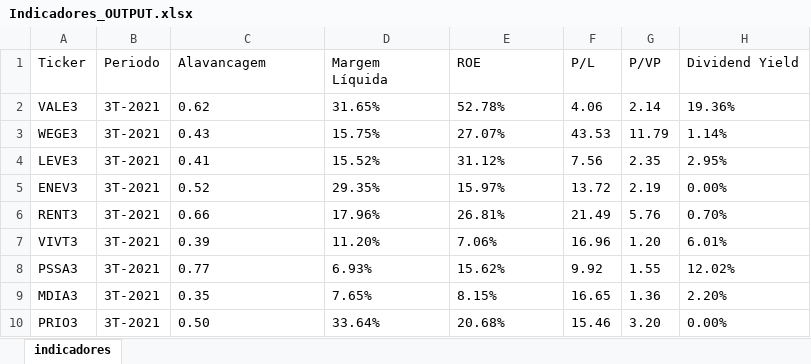
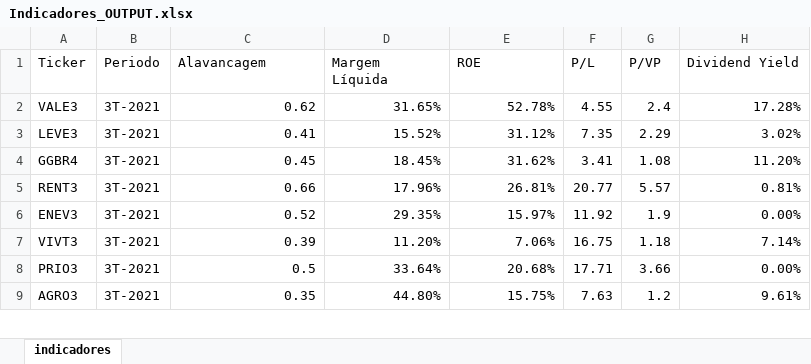
Before and after one commit to hugoalexg/Indicadores-Fundamentalistas, an Excel workbook: Indicadores_OUTPUT.xlsx, sheet indicadores, drawn as a sheet; only a part is shown; values as stored, in another font and other column widths than the file's, no borders; table styles not drawn; removed rows and columns are numbered as before the commit, all else as after; the diff covers the shown part only; the diff names each change by its address in the sheet, - before the commit and + after, or states it on an @@ line.

```diff
--- a/Indicadores_OUTPUT.xlsx (sheet indicadores)
+++ b/Indicadores_OUTPUT.xlsx (sheet indicadores)
-C2:E2 alignment: left
+C2:E2 alignment: right
-F2 (P/L): 4.06
+F2 (P/L): 4.55
-G2 (P/VP): 2.14
+G2 (P/VP): 2.4
-H2 (Dividend Yield): 19.36%
+H2 (Dividend Yield): 17.28%
-row 3: WEGE3 | 3T-2021 | 0.43 | 15.75% | 27.07% | 43.53 | 11.79 | 1.14%
-C3:E3 alignment: left
+C3:E3 alignment: right
-F3 (P/L): 7.56
+F3 (P/L): 7.35
-G3 (P/VP): 2.35
+G3 (P/VP): 2.29
-H3 (Dividend Yield): 2.95%
+H3 (Dividend Yield): 3.02%
+row 4: GGBR4 | 3T-2021 | 0.45 | 18.45% | 31.62% | 3.41 | 1.08 | 11.20%
+row 5: RENT3 | 3T-2021 | 0.66 | 17.96% | 26.81% | 20.77 | 5.57 | 0.81%
-C6:E6 alignment: left
+C6:E6 alignment: right
-F6 (P/L): 13.72
+F6 (P/L): 11.92
-G6 (P/VP): 2.19
+G6 (P/VP): 1.9
-H6 alignment: left
+H6 alignment: right
-row 6: RENT3 | 3T-2021 | 0.66 | 17.96% | 26.81% | 21.49 | 5.76 | 0.70%
-C7:E7 alignment: left
+C7:E7 alignment: right
-F7 (P/L): 16.96
+F7 (P/L): 16.75
-G7 (P/VP): 1.20
+G7 (P/VP): 1.18
-H7 (Dividend Yield): 6.01%
+H7 (Dividend Yield): 7.14%
-row 8: PSSA3 | 3T-2021 | 0.77 | 6.93% | 15.62% | 9.92 | 1.55 | 12.02%
-row 9: MDIA3 | 3T-2021 | 0.35 | 7.65% | 8.15% | 16.65 | 1.36 | 2.20%
-C8 (Alavancagem): 0.50
+C8 (Alavancagem): 0.5
-D8:E8 alignment: left
+D8:E8 alignment: right
-F8 (P/L): 15.46
+F8 (P/L): 17.71
-G8 (P/VP): 3.20
+G8 (P/VP): 3.66
-H8 alignment: left
+H8 alignment: right
+row 9: AGRO3 | 3T-2021 | 0.35 | 44.80% | 15.75% | 7.63 | 1.2 | 9.61%
```
Also changed, not shown: 2 added rows, 4 removed rows, 7 edited cells and cell formats elsewhere in this sheet, 4 other files.
